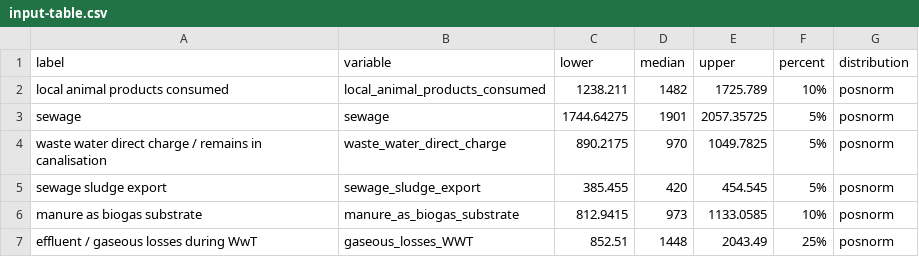
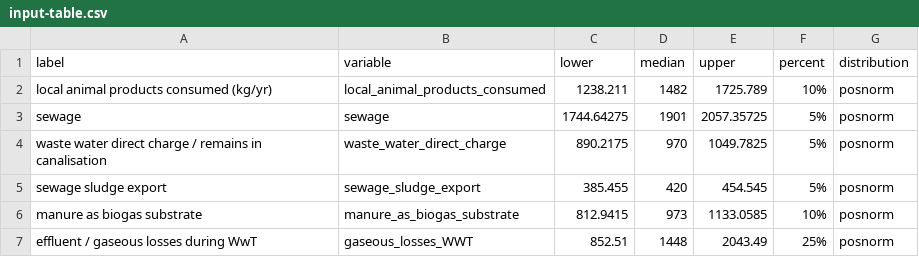
Before and after one commit to larscaspersen/DA-nutrient-flow-Kleve, a CSV file: data/input-table.csv, drawn as a sheet; only a part is shown.

Commit message:
add a note to the label (kg/yr) for the first variable (as an example). Good to have units here (units as much as possible) so that we do not make any conversion mistakes

```diff
--- a/data/input-table.csv
+++ b/data/input-table.csv
@@ -1,3 +1,3 @@
 label,variable,lower,median,upper,percent,distribution
-local animal products consumed,local_animal_products_consumed,1238.211,1482,1725.789,10%,posnorm
+local animal products consumed (kg/yr),local_animal_products_consumed,1238.211,1482,1725.789,10%,posnorm
 sewage,sewage,1744.64275,1901,2057.35725,5%,posnorm
```
